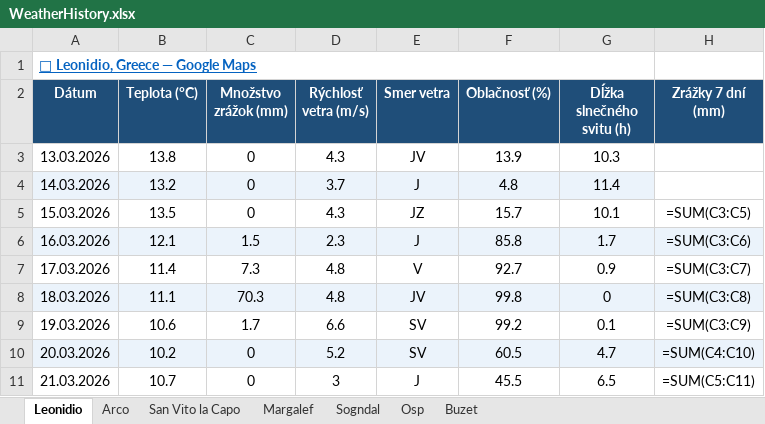
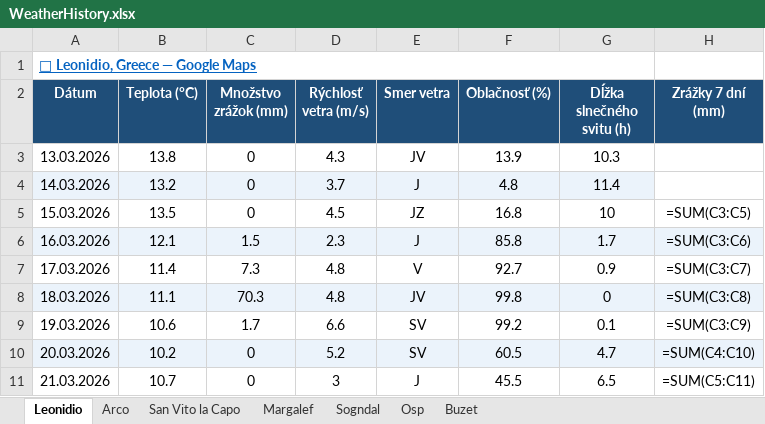
Before and after one commit to slavo1976/AgentWeather, an Excel workbook: WeatherHistory.xlsx, sheet Leonidio, drawn as a sheet; values as stored, in another font and other column widths than the file's, no borders; formulas without a stored value are shown as written; the diff names each change by its address in the sheet, - before the commit and + after, or states it on an @@ line.

```diff
--- a/WeatherHistory.xlsx (sheet Leonidio)
+++ b/WeatherHistory.xlsx (sheet Leonidio)
-D5 (Rýchlosť vetra (m/s)): 4.3
+D5 (Rýchlosť vetra (m/s)): 4.5
-F5 (Oblačnosť (%)): 15.7
+F5 (Oblačnosť (%)): 16.8
-G5 (Dĺžka slnečného svitu (h)): 10.1
+G5 (Dĺžka slnečného svitu (h)): 10
```
Also changed, not shown: sheet San Vito la Capo, sheet Arco, sheet Buzet, sheet Osp, sheet Margalef, sheet Sogndal.
